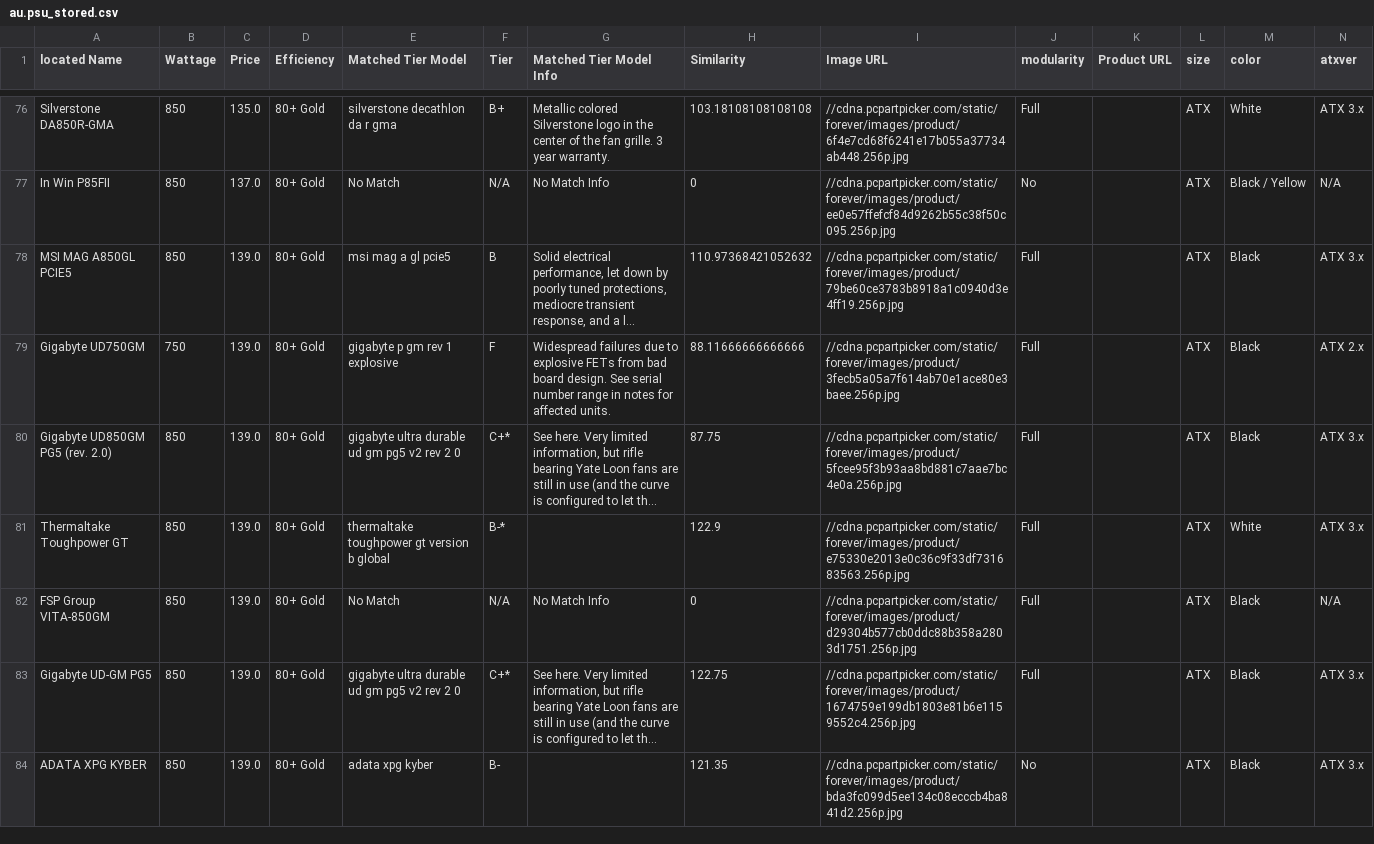
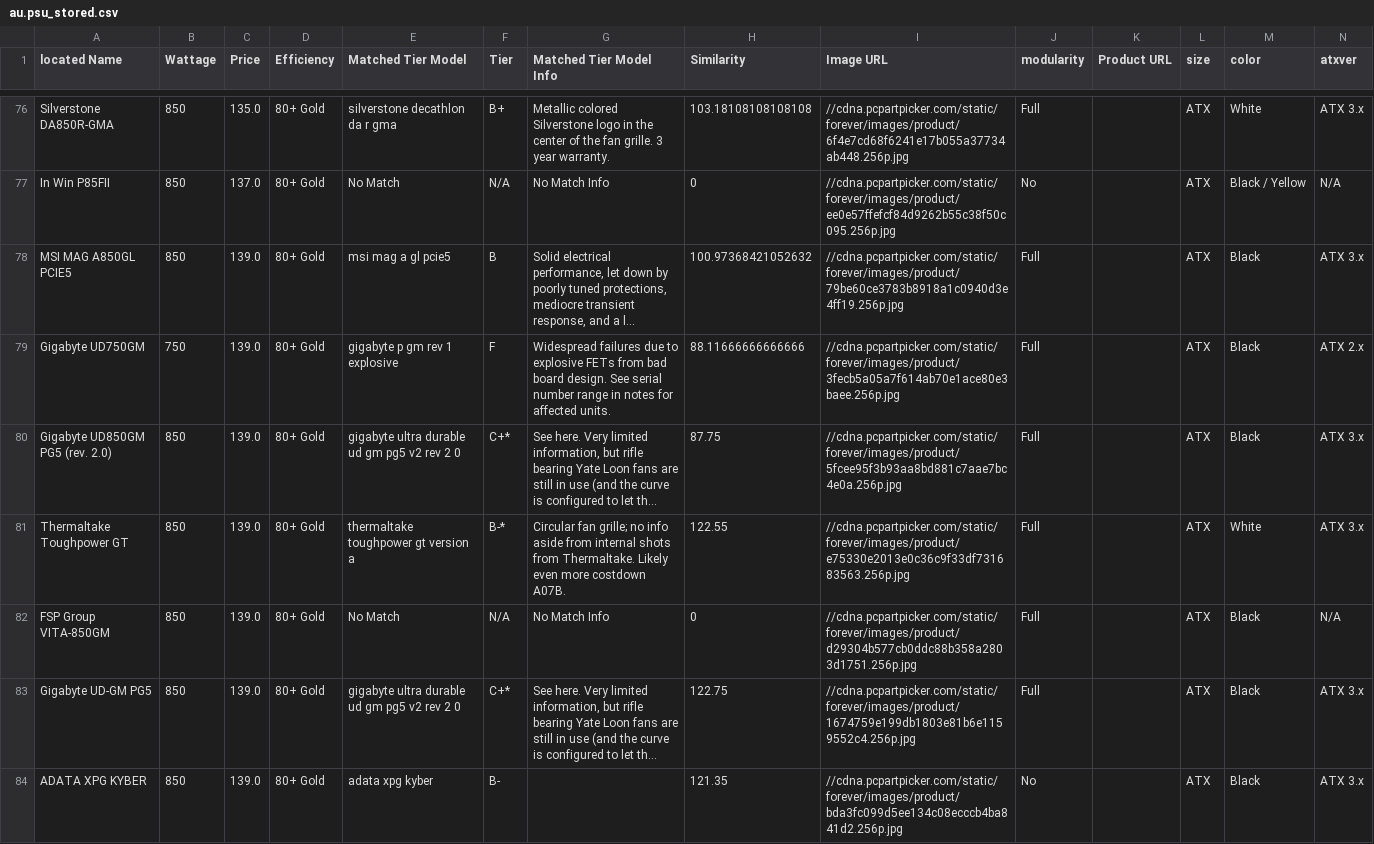
Before and after one commit to Cheesysponge/psuTierSorter, a CSV file: au.psu_stored.csv, drawn as a sheet; only a part is shown, gaps mark what is left out; long unchanged cells end in …; the diff covers the shown part only; the diff names each change by its address in the sheet, - before the commit and + after, or states it on an @@ line.

```diff
--- a/au.psu_stored.csv
+++ b/au.psu_stored.csv
-H78 (Similarity): 110.97368421052632
+H78 (Similarity): 100.97368421052632
-E81 (Matched Tier Model): thermaltake toughpower gt version b global
+E81 (Matched Tier Model): thermaltake toughpower gt version a
-G81 (Matched Tier Model Info): (empty)
+G81 (Matched Tier Model Info): Circular fan grille; no info aside from internal shots from Thermaltake. Likely even more costdown A07B.
-H81 (Similarity): 122.9
+H81 (Similarity): 122.55
```
Also changed, not shown: 28 edited cells elsewhere in this file, ca.psu_stored.csv, de.psu_stored.csv, 4 other files.
